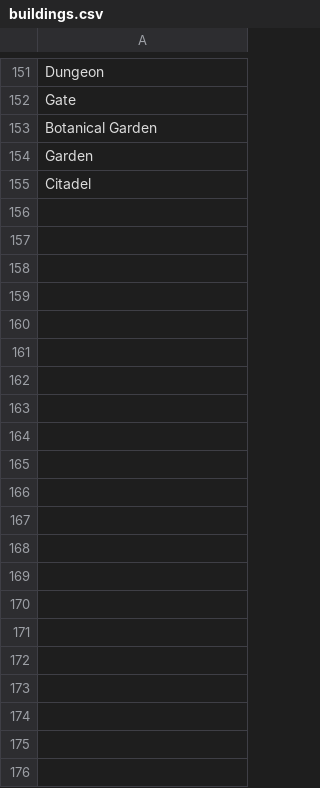
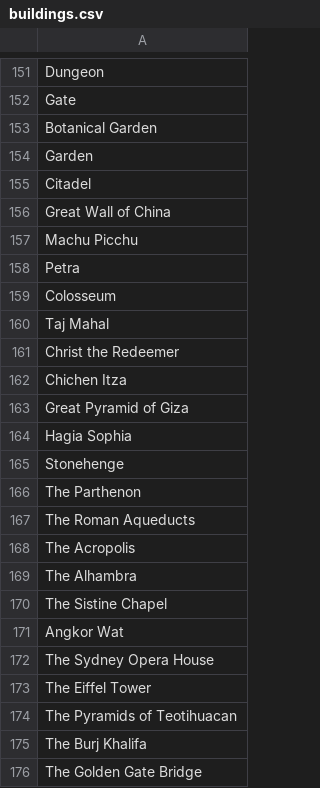
Before and after one commit to AIrjen/OneButtonPrompt, a CSV file: csvfiles/buildings.csv, drawn as a sheet; only a part is shown, gaps mark what is left out.

```diff
--- a/csvfiles/buildings.csv
+++ b/csvfiles/buildings.csv
@@ -155 +155,22 @@ Garden
 Citadel
+Great Wall of China
+Machu Picchu
+Petra
+Colosseum
+Taj Mahal
+Christ the Redeemer
+Chichen Itza
+Great Pyramid of Giza
+Hagia Sophia
+Stonehenge
+The Parthenon
+The Roman Aqueducts
+The Acropolis
+The Alhambra
+The Sistine Chapel
+Angkor Wat
+The Sydney Opera House
+The Eiffel Tower
+The Pyramids of Teotihuacan
+The Burj Khalifa
+The Golden Gate Bridge
```
Also changed, not shown: csvfiles/colors.csv, csvfiles/descriptors.csv, 16 other files.
